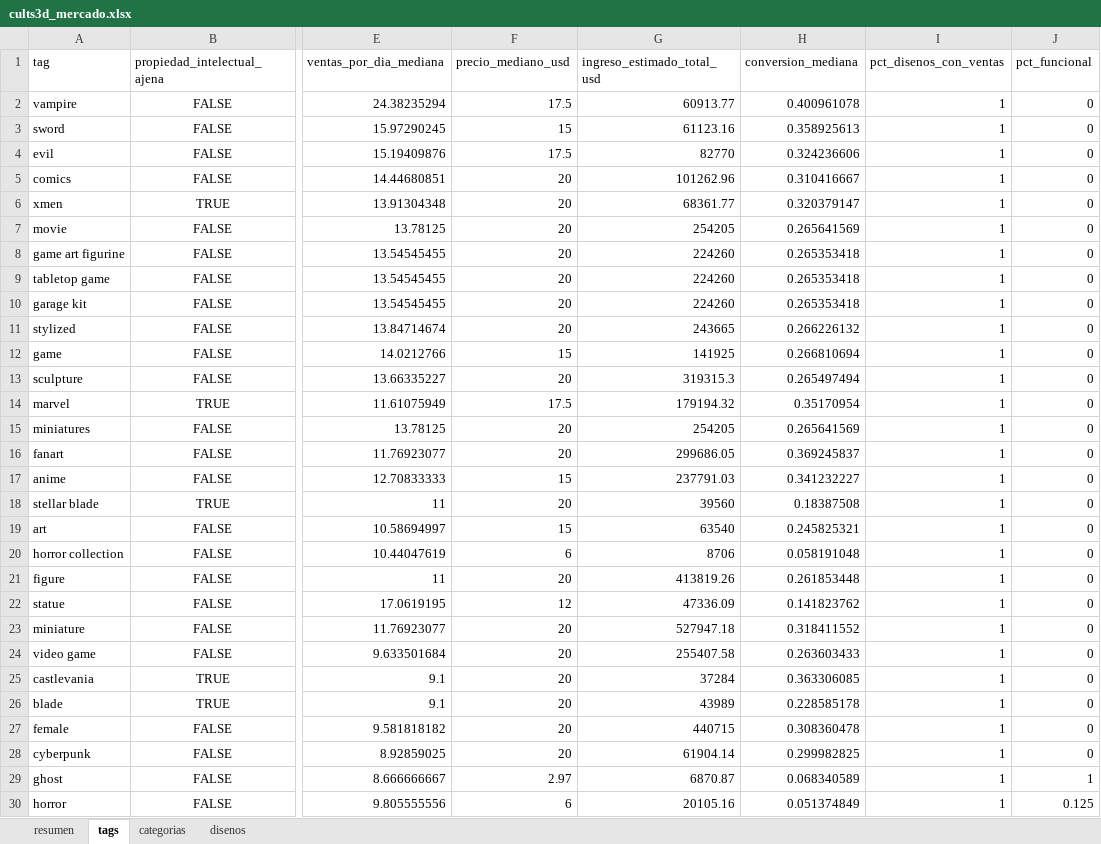
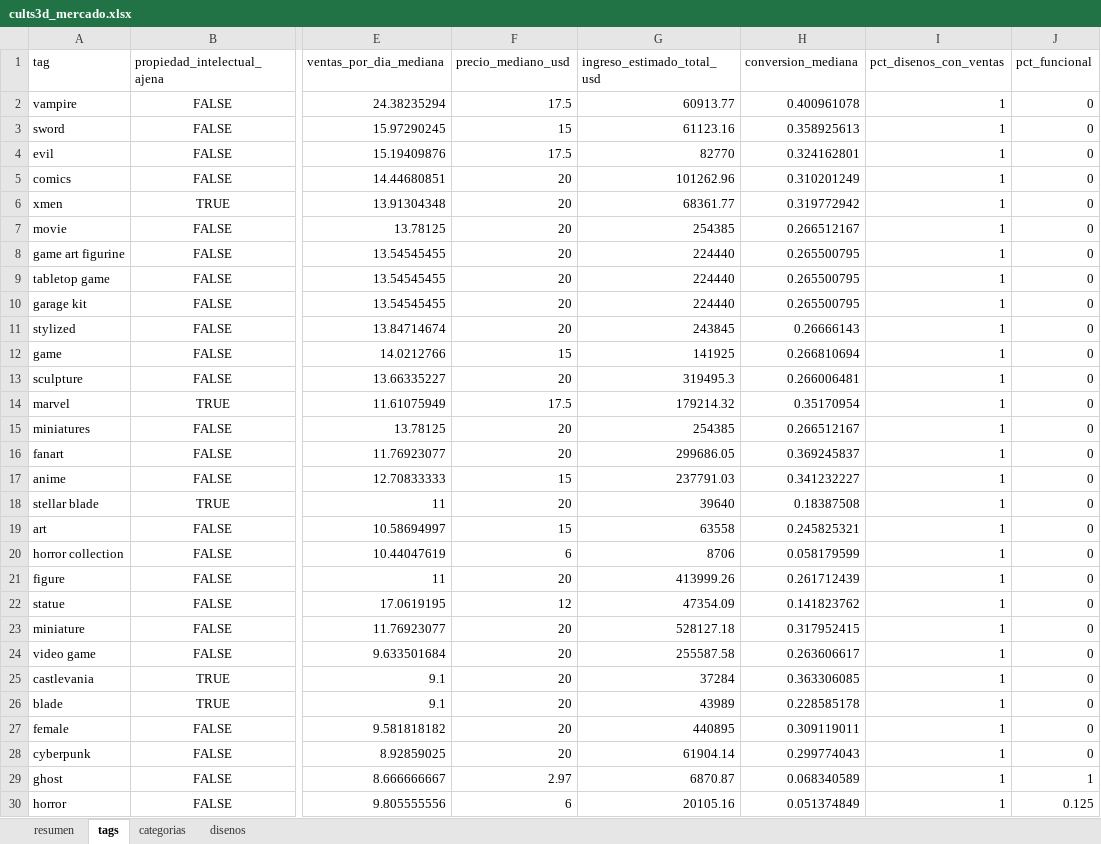
Before and after one commit to Dazvohg/cults3d-agent, an Excel workbook: reportes/cults3d_mercado.xlsx, sheet tags, drawn as a sheet; only a part is shown, gaps mark what is left out; values as stored, in another font and other column widths than the file's, no borders; the diff covers the shown part only; the diff names each change by its address in the sheet, - before the commit and + after, or states it on an @@ line.

```diff
--- a/reportes/cults3d_mercado.xlsx (sheet tags)
+++ b/reportes/cults3d_mercado.xlsx (sheet tags)
-H4 (conversion_mediana): 0.324236606
+H4 (conversion_mediana): 0.324162801
-H5 (conversion_mediana): 0.310416667
+H5 (conversion_mediana): 0.310201249
-H6 (conversion_mediana): 0.320379147
+H6 (conversion_mediana): 0.319772942
-G7 (ingreso_estimado_total_usd): 254205
+G7 (ingreso_estimado_total_usd): 254385
-H7 (conversion_mediana): 0.265641569
+H7 (conversion_mediana): 0.266512167
-G8:G10 (ingreso_estimado_total_usd): 224260
+G8:G10 (ingreso_estimado_total_usd): 224440
-H8:H10 (conversion_mediana): 0.265353418
+H8:H10 (conversion_mediana): 0.265500795
-G11 (ingreso_estimado_total_usd): 243665
+G11 (ingreso_estimado_total_usd): 243845
-H11 (conversion_mediana): 0.266226132
+H11 (conversion_mediana): 0.26666143
-G13 (ingreso_estimado_total_usd): 319315.3
+G13 (ingreso_estimado_total_usd): 319495.3
-H13 (conversion_mediana): 0.265497494
+H13 (conversion_mediana): 0.266006481
-G14 (ingreso_estimado_total_usd): 179194.32
+G14 (ingreso_estimado_total_usd): 179214.32
-G15 (ingreso_estimado_total_usd): 254205
+G15 (ingreso_estimado_total_usd): 254385
-H15 (conversion_mediana): 0.265641569
+H15 (conversion_mediana): 0.266512167
-G18 (ingreso_estimado_total_usd): 39560
+G18 (ingreso_estimado_total_usd): 39640
-G19 (ingreso_estimado_total_usd): 63540
+G19 (ingreso_estimado_total_usd): 63558
-H20 (conversion_mediana): 0.058191048
+H20 (conversion_mediana): 0.058179599
-G21 (ingreso_estimado_total_usd): 413819.26
+G21 (ingreso_estimado_total_usd): 413999.26
-H21 (conversion_mediana): 0.261853448
+H21 (conversion_mediana): 0.261712439
-G22 (ingreso_estimado_total_usd): 47336.09
+G22 (ingreso_estimado_total_usd): 47354.09
-G23 (ingreso_estimado_total_usd): 527947.18
+G23 (ingreso_estimado_total_usd): 528127.18
-H23 (conversion_mediana): 0.318411552
+H23 (conversion_mediana): 0.317952415
-G24 (ingreso_estimado_total_usd): 255407.58
+G24 (ingreso_estimado_total_usd): 255587.58
-H24 (conversion_mediana): 0.263603433
+H24 (conversion_mediana): 0.263606617
-G27 (ingreso_estimado_total_usd): 440715
+G27 (ingreso_estimado_total_usd): 440895
-H27 (conversion_mediana): 0.308360478
+H27 (conversion_mediana): 0.309119011
-H28 (conversion_mediana): 0.299982825
+H28 (conversion_mediana): 0.299774043
```
Also changed, not shown: 60 edited cells elsewhere in this sheet, sheet disenos, sheet categorias, sheet resumen, reportes/ventas_propias.xlsx, 7 other files.
